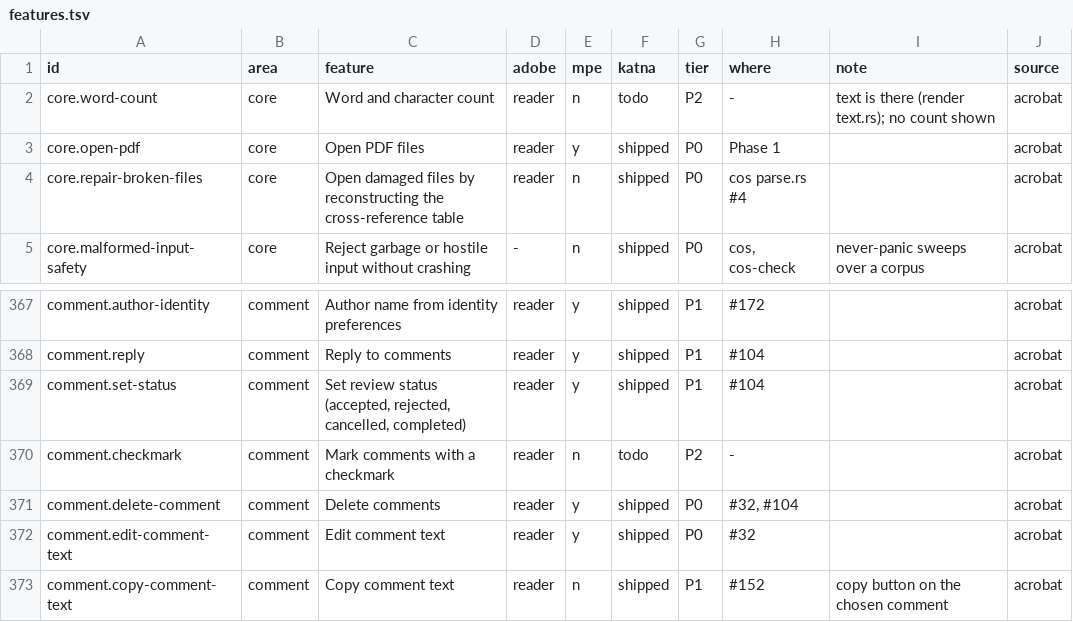
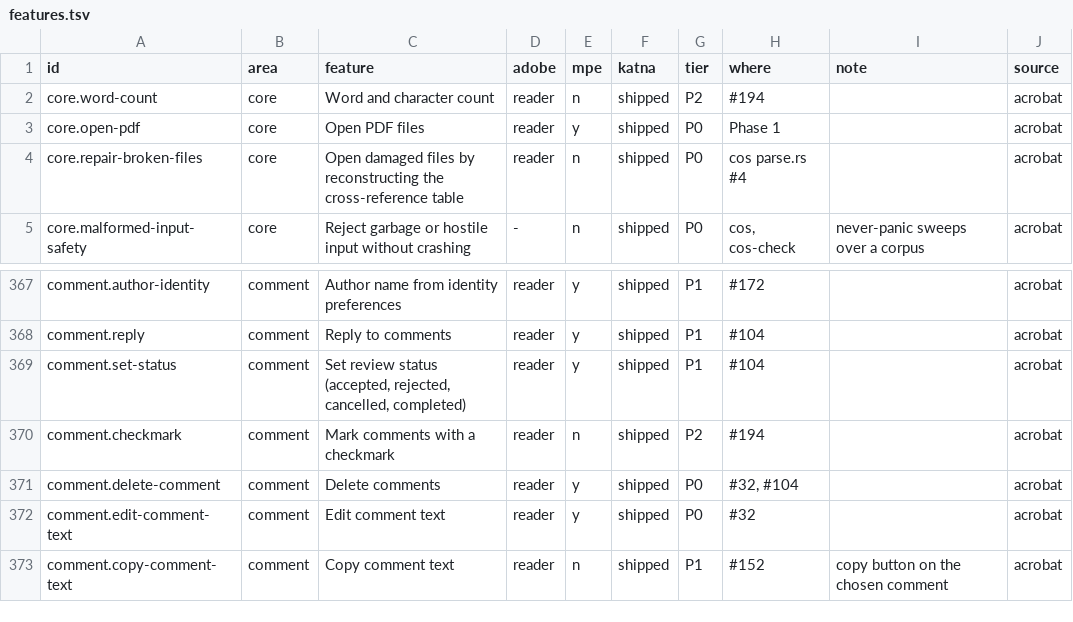
Before and after one commit to QuakeString/katna-pdf, a TSV file: parity/features.tsv, drawn as a sheet; only a part is shown, gaps mark what is left out.

```diff
--- a/parity/features.tsv
+++ b/parity/features.tsv
@@ -1,3 +1,3 @@
 id	area	feature	adobe	mpe	katna	tier	where	note	source
-core.word-count	core	Word and character count	reader	n	todo	P2	-	text is there (render text.rs); no count shown	acrobat
+core.word-count	core	Word and character count	reader	n	shipped	P2	#194		acrobat
 core.open-pdf	core	Open PDF files	reader	y	shipped	P0	Phase 1		acrobat
@@ -369,3 +369,3 @@ comment.reply	comment	Reply to comments	reader	y	shipped	P1	#104		acrobat
 comment.set-status	comment	Set review status (accepted, rejected, cancelled, completed)	reader	y	shipped	P1	#104		acrobat
-comment.checkmark	comment	Mark comments with a checkmark	reader	n	todo	P2	-		acrobat
+comment.checkmark	comment	Mark comments with a checkmark	reader	n	shipped	P2	#194		acrobat
 comment.delete-comment	comment	Delete comments	reader	y	shipped	P0	#32, #104		acrobat
```
Also changed, not shown: 9 other files.
